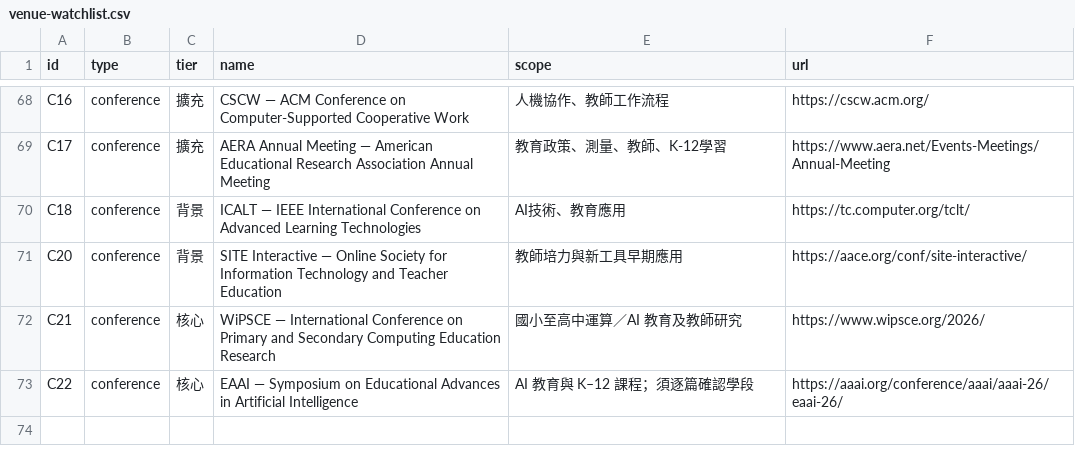
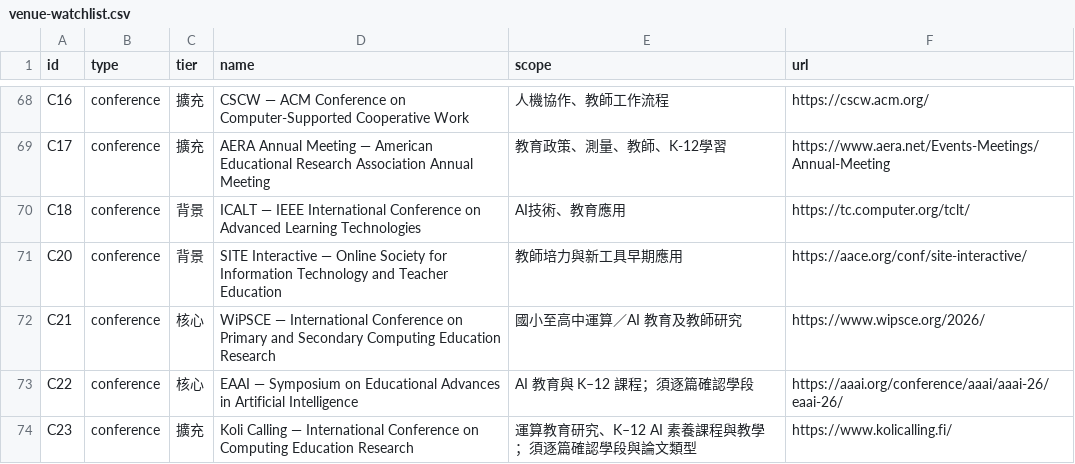
Before and after one commit to jhchenmooc/k12-ai-literacy-report, a CSV file: research/venue-watchlist.csv, drawn as a sheet; only a part is shown, gaps mark what is left out; the diff names each change by its address in the sheet, - before the commit and + after, or states it on an @@ line.

```diff
--- a/research/venue-watchlist.csv
+++ b/research/venue-watchlist.csv
+row 74: C23 | conference | 擴充 | Koli Calling — International Conference on Computing Education Research | 運算教育研究、K–12 AI 素養課程與教學；須逐篇確認學段與論文類型 | https://www.kolicalling.fi/
```
Also changed, not shown: 4 other files.
